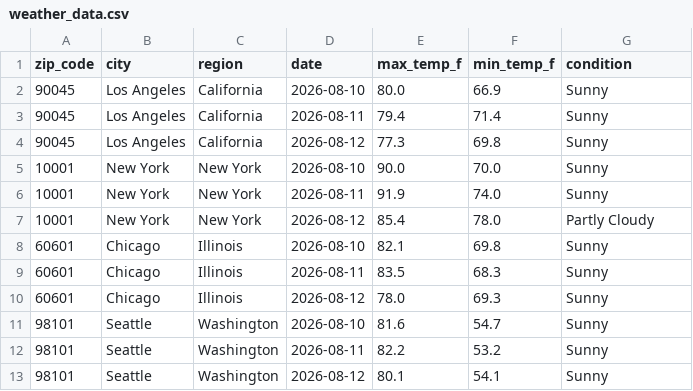
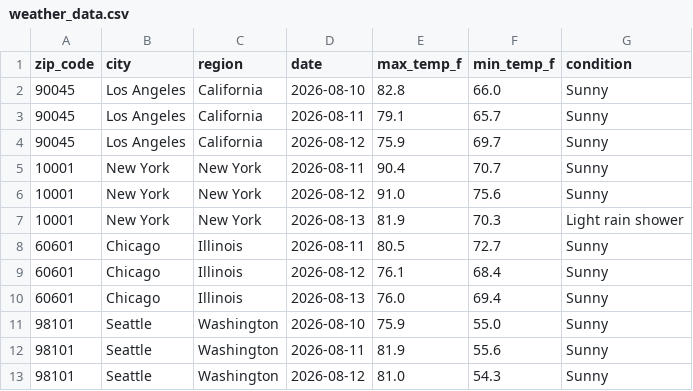
Before and after one commit to yjoe2027/weather-api-pipeline, a CSV file: weather_data.csv, drawn as a sheet; only a part is shown; the diff covers the shown part only.

```diff
--- a/weather_data.csv
+++ b/weather_data.csv
@@ -1,13 +1,13 @@
 zip_code,city,region,date,max_temp_f,min_temp_f,condition
-90045,Los Angeles,California,2026-08-10,80.0,66.9,Sunny
-90045,Los Angeles,California,2026-08-11,79.4,71.4,Sunny
-90045,Los Angeles,California,2026-08-12,77.3,69.8,Sunny
-10001,New York,New York,2026-08-10,90.0,70.0,Sunny
-10001,New York,New York,2026-08-11,91.9,74.0,Sunny
-10001,New York,New York,2026-08-12,85.4,78.0,Partly Cloudy
-60601,Chicago,Illinois,2026-08-10,82.1,69.8,Sunny
-60601,Chicago,Illinois,2026-08-11,83.5,68.3,Sunny
-60601,Chicago,Illinois,2026-08-12,78.0,69.3,Sunny
-98101,Seattle,Washington,2026-08-10,81.6,54.7,Sunny
-98101,Seattle,Washington,2026-08-11,82.2,53.2,Sunny
-98101,Seattle,Washington,2026-08-12,80.1,54.1,Sunny
+90045,Los Angeles,California,2026-08-10,82.8,66.0,Sunny
+90045,Los Angeles,California,2026-08-11,79.1,65.7,Sunny
+90045,Los Angeles,California,2026-08-12,75.9,69.7,Sunny
+10001,New York,New York,2026-08-11,90.4,70.7,Sunny
+10001,New York,New York,2026-08-12,91.0,75.6,Sunny
+10001,New York,New York,2026-08-13,81.9,70.3,Light rain shower
+60601,Chicago,Illinois,2026-08-11,80.5,72.7,Sunny
+60601,Chicago,Illinois,2026-08-12,76.1,68.4,Sunny
+60601,Chicago,Illinois,2026-08-13,76.0,69.4,Sunny
+98101,Seattle,Washington,2026-08-10,75.9,55.0,Sunny
+98101,Seattle,Washington,2026-08-11,81.9,55.6,Sunny
+98101,Seattle,Washington,2026-08-12,81.0,54.3,Sunny
```
Also changed, not shown: 1 added row, 1 removed row and 132 edited cells elsewhere in this file.
